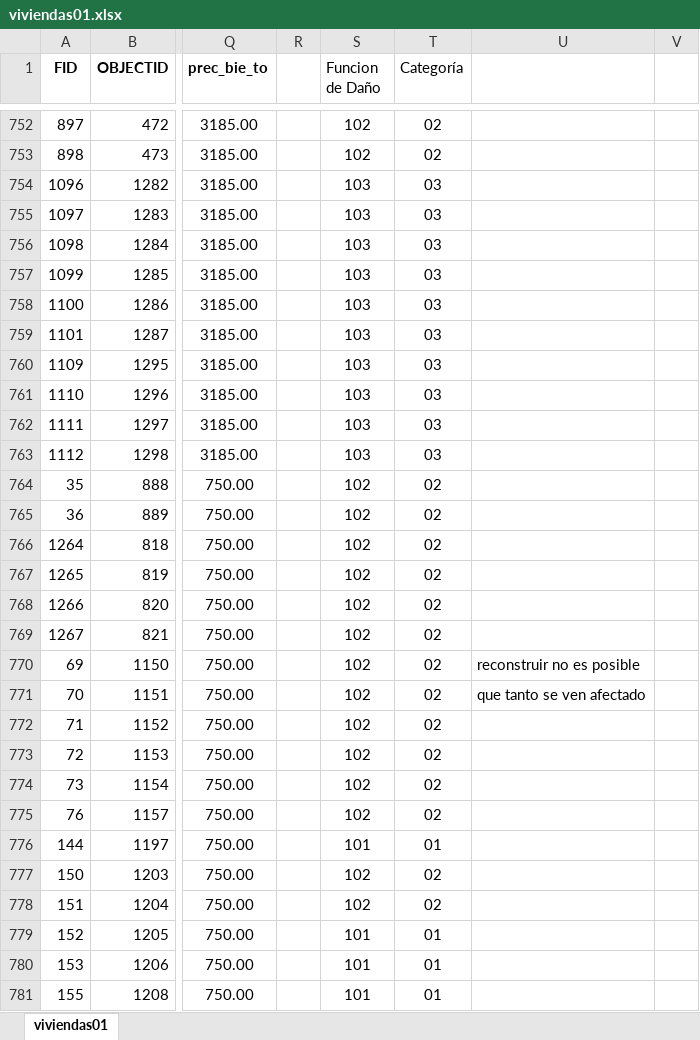
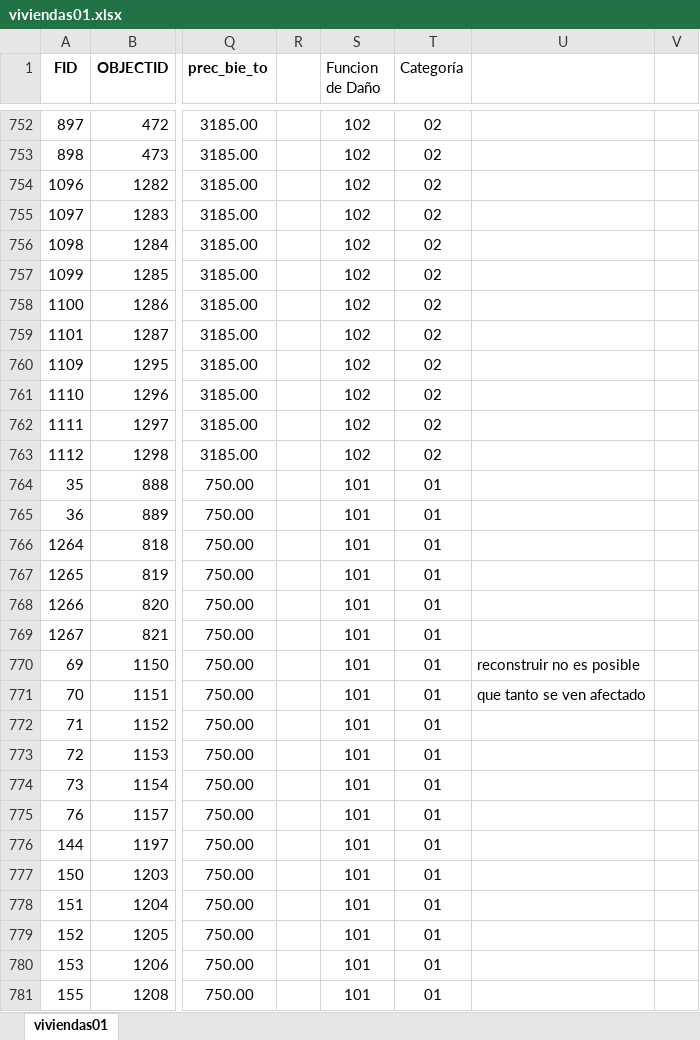
Before and after one commit to cjuarezramos/_local, an Excel workbook: code/viviendas01.xlsx, sheet viviendas01, drawn as a sheet; only a part is shown, gaps mark what is left out; values as stored, in another font and other column widths than the file's, no borders; the diff covers the shown part only; the diff names each change by its address in the sheet, - before the commit and + after, or states it on an @@ line.

```diff
--- a/code/viviendas01.xlsx (sheet viviendas01)
+++ b/code/viviendas01.xlsx (sheet viviendas01)
-S754:S763 (Funcion de Daño): 103
+S754:S763 (Funcion de Daño): 102
-T754:T763 (Categoría): 03
+T754:T763 (Categoría): 02
-S764:S775 (Funcion de Daño): 102
+S764:S775 (Funcion de Daño): 101
-T764:T775 (Categoría): 02
+T764:T775 (Categoría): 01
-S777:S778 (Funcion de Daño): 102
+S777:S778 (Funcion de Daño): 101
-T777:T778 (Categoría): 02
+T777:T778 (Categoría): 01
```
Also changed, not shown: 16 added rows and 1126 edited cells elsewhere in this sheet, formulas that keep their value, code/Resultados.xlsx, 4 other files.
